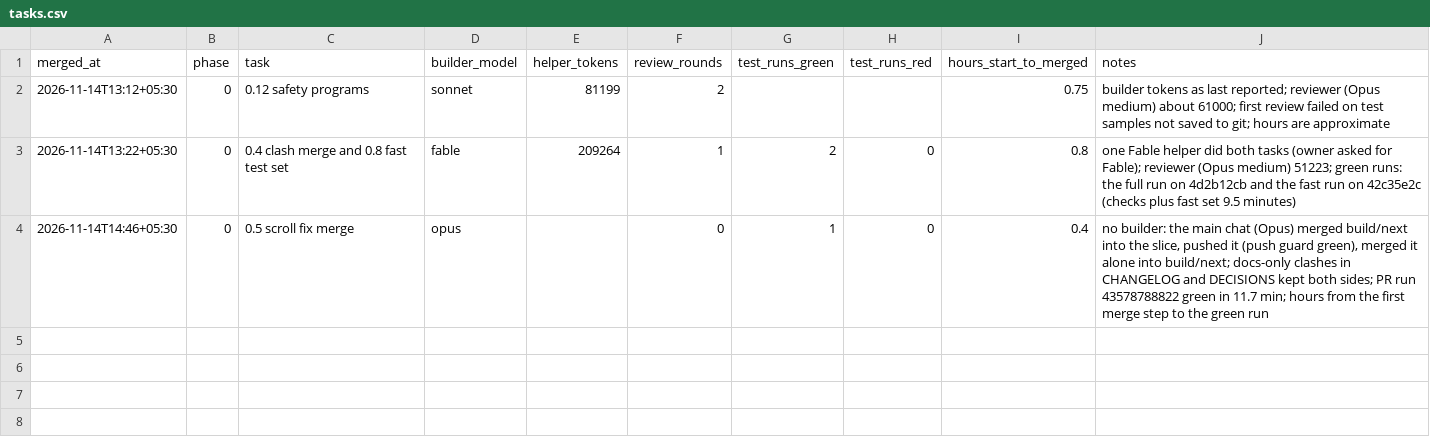
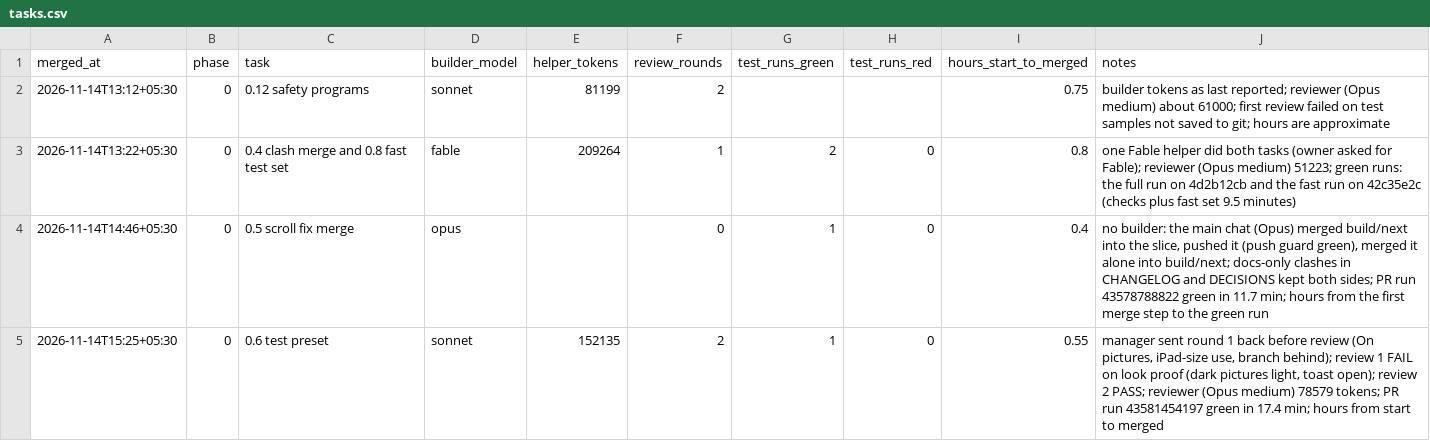
Before and after one commit to priyanahubadhana/learning-notes, a CSV file: docs/metrics/tasks.csv, drawn as a sheet.

```diff
--- a/docs/metrics/tasks.csv
+++ b/docs/metrics/tasks.csv
@@ -4 +4,2 @@ merged_at,phase,task,builder_model,helper_tokens,review_rounds,test_runs_green,t
 2026-11-14T14:46+05:30,0,0.5 scroll fix merge,opus,,0,1,0,0.4,"no builder: the main chat (Opus) merged build/next into the slice, pushed it (push guard green), merged it alone into build/next; docs-only clashes in CHANGELOG and DECISIONS kept both sides; PR run 43578788822 green in 11.7 min; hours from the first merge step to the green run"
+2026-11-14T15:25+05:30,0,0.6 test preset,sonnet,152135,2,1,0,0.55,"manager sent round 1 back before review (On pictures, iPad-size use, branch behind); review 1 FAIL on look proof (dark pictures light, toast open); review 2 PASS; reviewer (Opus medium) 78579 tokens; PR run 43581454197 green in 17.4 min; hours from start to merged"
```
Also changed, not shown: 2 other files.
